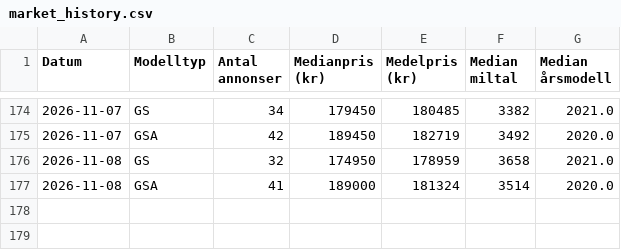
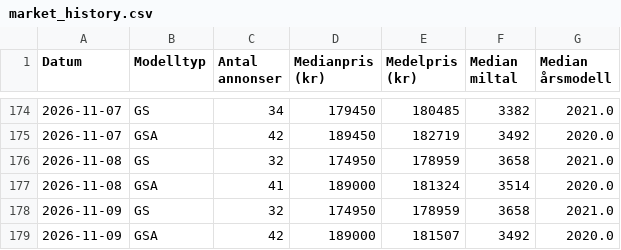
Before and after one commit to hogust/r1250gs, a CSV file: data/market_history.csv, drawn as a sheet; only a part is shown, gaps mark what is left out.

```diff
--- a/data/market_history.csv
+++ b/data/market_history.csv
@@ -177 +177,3 @@ Datum,Modelltyp,Antal annonser,Medianpris (kr),Medelpris (kr),Median miltal,Medi
 2026-11-08,GSA,41,189000,181324,3514,2020.0
+2026-11-09,GS,32,174950,178959,3658,2021.0
+2026-11-09,GSA,42,189000,181507,3492,2020.0
```
